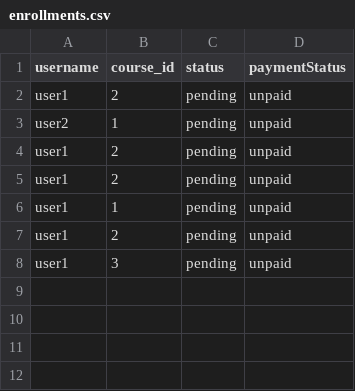
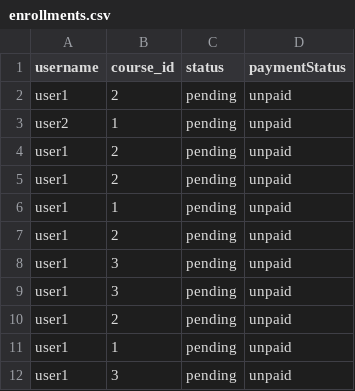
Before and after one commit to MahaKart27/coursera-demo-master, a CSV file: enrollments.csv, drawn as a sheet.

Commit message:
PaymentPages

```diff
--- a/enrollments.csv
+++ b/enrollments.csv
@@ -8 +8,5 @@ user1,2,pending,unpaid
 user1,3,pending,unpaid
+user1,3,pending,unpaid
+user1,2,pending,unpaid
+user1,1,pending,unpaid
+user1,3,pending,unpaid
```
Also changed, not shown: 1 other file.
